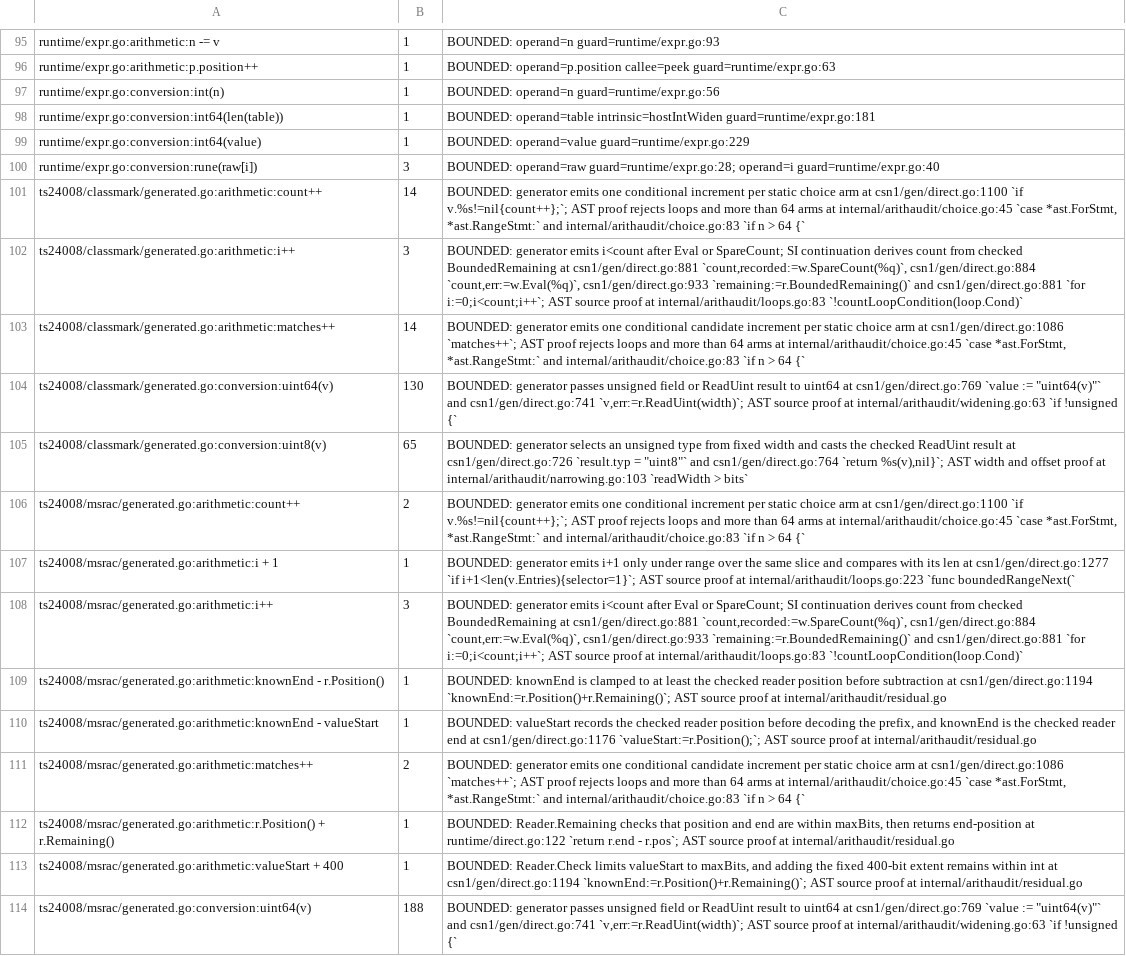
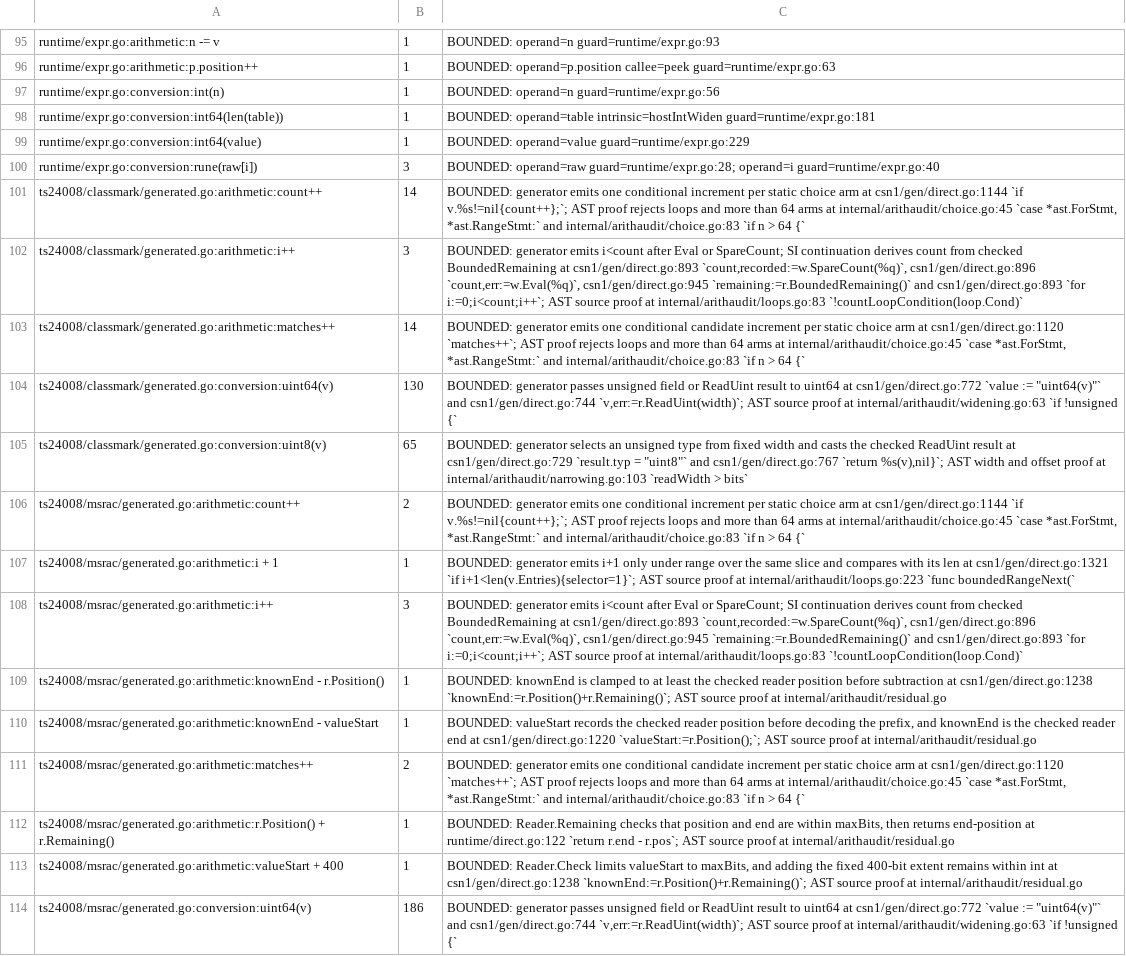
Before and after one commit to gomaja/go-csn1, a TSV file: arithmetic-allowlist.tsv, drawn as a sheet; only a part is shown, gaps mark what is left out; the diff covers the shown part only; the diff names each change by its address in the sheet, - before the commit and + after, or states it on an @@ line.

Commit message:
Reject reserved CSN.1 values and clear received capability bits canonically

```diff
--- a/arithmetic-allowlist.tsv
+++ b/arithmetic-allowlist.tsv
-C101: …arm at csn1/gen/direct.go:1100 `if v.%s!=nil{count++};`;…
+C101: …arm at csn1/gen/direct.go:1144 `if v.%s!=nil{count++};`;…
-C102: …BoundedRemaining at csn1/gen/direct.go:881 `count,recorded:=w.SpareCount(%q)`, csn1/gen/direct.go:884 `count,err:=w.Eval(%q)`, csn1/gen/direct.go:933 `remaining:=r.BoundedRemaining()` and csn1/gen/direct.go:881 `for i:=0;i<count;i++`;…
+C102: …BoundedRemaining at csn1/gen/direct.go:893 `count,recorded:=w.SpareCount(%q)`, csn1/gen/direct.go:896 `count,err:=w.Eval(%q)`, csn1/gen/direct.go:945 `remaining:=r.BoundedRemaining()` and csn1/gen/direct.go:893 `for i:=0;i<count;i++`;…
-C103: …arm at csn1/gen/direct.go:1086 `matches++`; AST…
+C103: …arm at csn1/gen/direct.go:1120 `matches++`; AST…
-C104: …uint64 at csn1/gen/direct.go:769 `value := "uint64(v)"` and csn1/gen/direct.go:741 `v,err:=r.ReadUint(width)`; AST…
+C104: …uint64 at csn1/gen/direct.go:772 `value := "uint64(v)"` and csn1/gen/direct.go:744 `v,err:=r.ReadUint(width)`; AST…
-C105: …result at csn1/gen/direct.go:726 `result.typ = "uint8"` and csn1/gen/direct.go:764 `return %s(v),nil}`;…
+C105: …result at csn1/gen/direct.go:729 `result.typ = "uint8"` and csn1/gen/direct.go:767 `return %s(v),nil}`;…
-C106: …arm at csn1/gen/direct.go:1100 `if v.%s!=nil{count++};`;…
+C106: …arm at csn1/gen/direct.go:1144 `if v.%s!=nil{count++};`;…
-C107: …len at csn1/gen/direct.go:1277 `if i+1<len(v.Entries){selector=1}`;…
+C107: …len at csn1/gen/direct.go:1321 `if i+1<len(v.Entries){selector=1}`;…
-C108: …BoundedRemaining at csn1/gen/direct.go:881 `count,recorded:=w.SpareCount(%q)`, csn1/gen/direct.go:884 `count,err:=w.Eval(%q)`, csn1/gen/direct.go:933 `remaining:=r.BoundedRemaining()` and csn1/gen/direct.go:881 `for i:=0;i<count;i++`;…
+C108: …BoundedRemaining at csn1/gen/direct.go:893 `count,recorded:=w.SpareCount(%q)`, csn1/gen/direct.go:896 `count,err:=w.Eval(%q)`, csn1/gen/direct.go:945 `remaining:=r.BoundedRemaining()` and csn1/gen/direct.go:893 `for i:=0;i<count;i++`;…
-C109: …subtraction at csn1/gen/direct.go:1194 `knownEnd:=r.Position()+r.Remaining()`; AST…
+C109: …subtraction at csn1/gen/direct.go:1238 `knownEnd:=r.Position()+r.Remaining()`; AST…
-C110: …end at csn1/gen/direct.go:1176 `valueStart:=r.Position();`; AST…
+C110: …end at csn1/gen/direct.go:1220 `valueStart:=r.Position();`; AST…
-C111: …arm at csn1/gen/direct.go:1086 `matches++`; AST…
+C111: …arm at csn1/gen/direct.go:1120 `matches++`; AST…
-C113: …int at csn1/gen/direct.go:1194 `knownEnd:=r.Position()+r.Remaining()`; AST…
+C113: …int at csn1/gen/direct.go:1238 `knownEnd:=r.Position()+r.Remaining()`; AST…
-B114: 188
+B114: 186
-C114: …uint64 at csn1/gen/direct.go:769 `value := "uint64(v)"` and csn1/gen/direct.go:741 `v,err:=r.ReadUint(width)`; AST…
+C114: …uint64 at csn1/gen/direct.go:772 `value := "uint64(v)"` and csn1/gen/direct.go:744 `v,err:=r.ReadUint(width)`; AST…
```
Also changed, not shown: 2 added rows, 2 removed rows and 47 edited cells elsewhere in this file, 21 other files.
